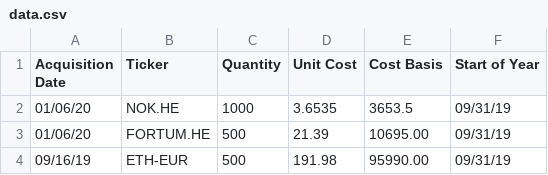
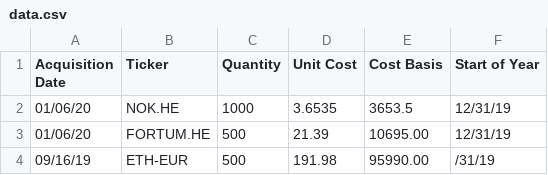
Before and after one commit to duy7590/portfolio_tracker, a CSV file: data.csv, drawn as a sheet.

Commit message:
Update data.csv

```diff
--- a/data.csv
+++ b/data.csv
@@ -1,4 +1,4 @@
 Acquisition Date,Ticker,Quantity,Unit Cost,Cost Basis,Start of Year
-01/06/20,NOK.HE,1000,3.6535,3653.5,09/31/19
-01/06/20,FORTUM.HE,500,21.39,10695.00,09/31/19
-09/16/19,ETH-EUR,500,191.98,95990.00,09/31/19
+01/06/20,NOK.HE,1000,3.6535,3653.5,12/31/19
+01/06/20,FORTUM.HE,500,21.39,10695.00,12/31/19
+09/16/19,ETH-EUR,500,191.98,95990.00,/31/19
```
